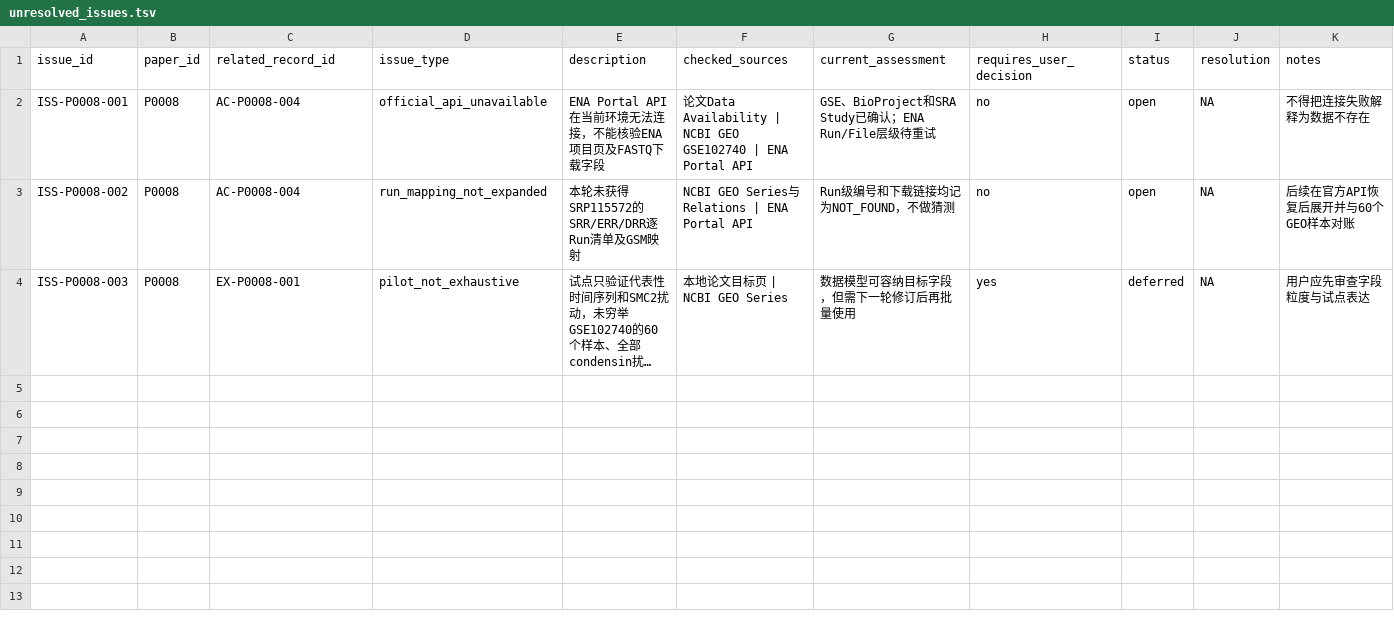
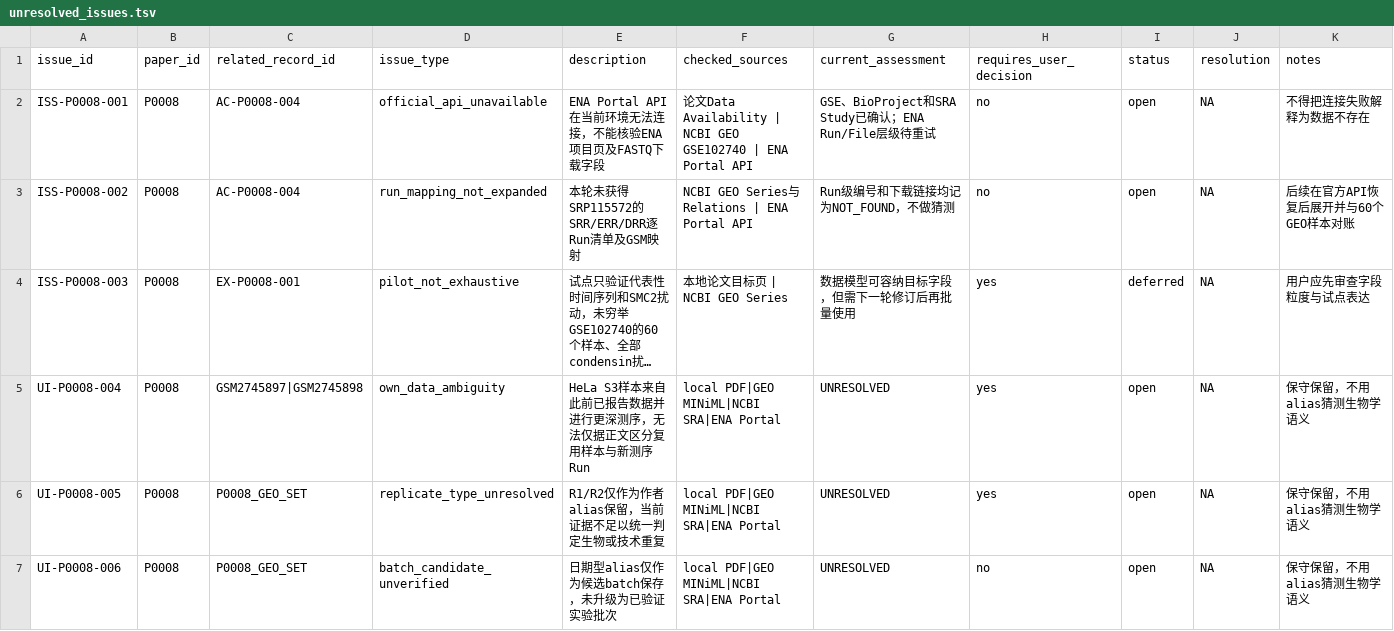
Before and after one commit to zhangtianmingxp/research_manage, a TSV file: data/interim/pilot/unresolved_issues.tsv, drawn as a sheet; long unchanged cells end in …; the diff names each change by its address in the sheet, - before the commit and + after, or states it on an @@ line.

```diff
--- a/data/interim/pilot/unresolved_issues.tsv
+++ b/data/interim/pilot/unresolved_issues.tsv
+row 5: UI-P0008-004 | P0008 | GSM2745897|GSM2745898 | own_data_ambiguity | HeLa S3样本来自此前已报告数据并进行更深测序，无法仅据正文区分复用样本与新测序Run | local PDF|GEO MINiML|NCBI SRA|ENA Portal | UNRESOLVED | yes | open | NA | 保守保留，不用alias猜测生物学语义
+row 6: UI-P0008-005 | P0008 | P0008_GEO_SET | replicate_type_unresolved | R1/R2仅作为作者alias保留，当前证据不足以统一判定生物或技术重复 | local PDF|GEO MINiML|NCBI SRA|ENA Portal | UNRESOLVED | yes | open | NA | 保守保留，不用alias猜测生物学语义
+row 7: UI-P0008-006 | P0008 | P0008_GEO_SET | batch_candidate_unverified | 日期型alias仅作为候选batch保存，未升级为已验证实验批次 | local PDF|GEO MINiML|NCBI SRA|ENA Portal | UNRESOLVED | no | open | NA | 保守保留，不用alias猜测生物学语义
```
Also changed, not shown: data/interim/pilot/evidence.tsv, data/interim/pilot/experiments.tsv, 38 other files.
